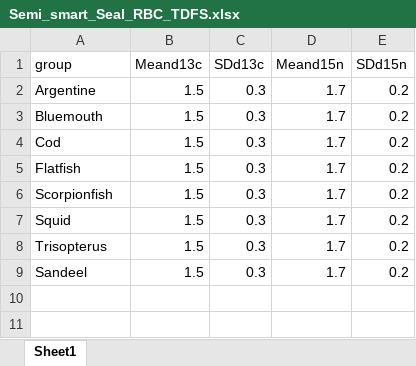
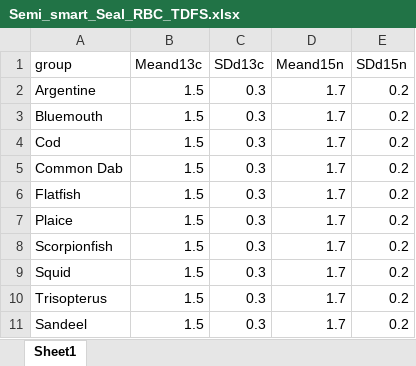
Before and after one commit to zaaz1111/MSc_Seal_Sia, an Excel workbook: Processed Data/Semi_smart_Seal_RBC_TDFS.xlsx, sheet Sheet1, drawn as a sheet; values as stored, in another font and other column widths than the file's, no borders; the diff names each change by its address in the sheet, - before the commit and + after, or states it on an @@ line.

```diff
--- a/Processed Data/Semi_smart_Seal_RBC_TDFS.xlsx (sheet Sheet1)
+++ b/Processed Data/Semi_smart_Seal_RBC_TDFS.xlsx (sheet Sheet1)
+row 5: Common Dab | 1.5 | 0.3 | 1.7 | 0.2
+row 7: Plaice | 1.5 | 0.3 | 1.7 | 0.2
```
Also changed, not shown: 3 other files.
